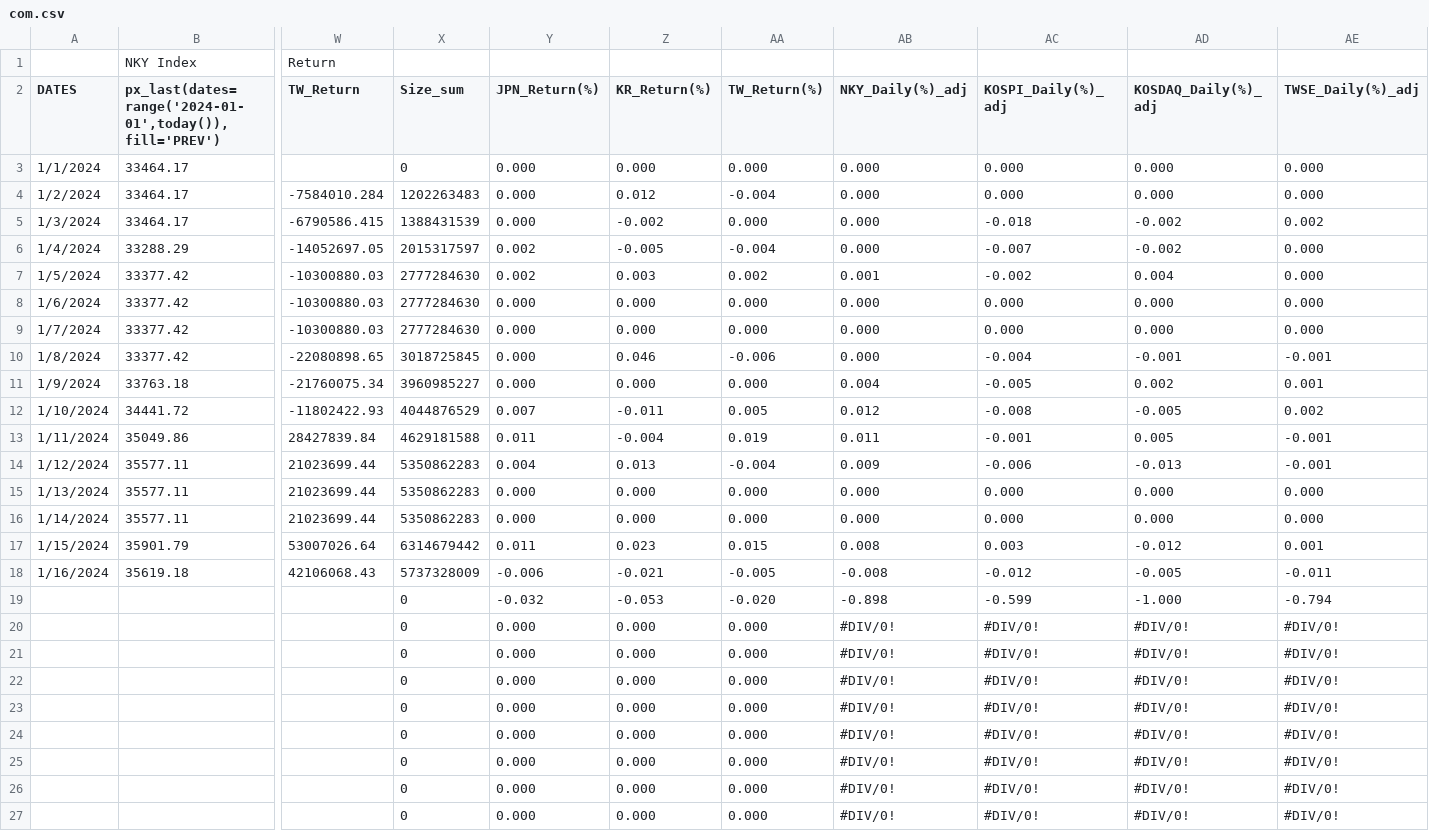
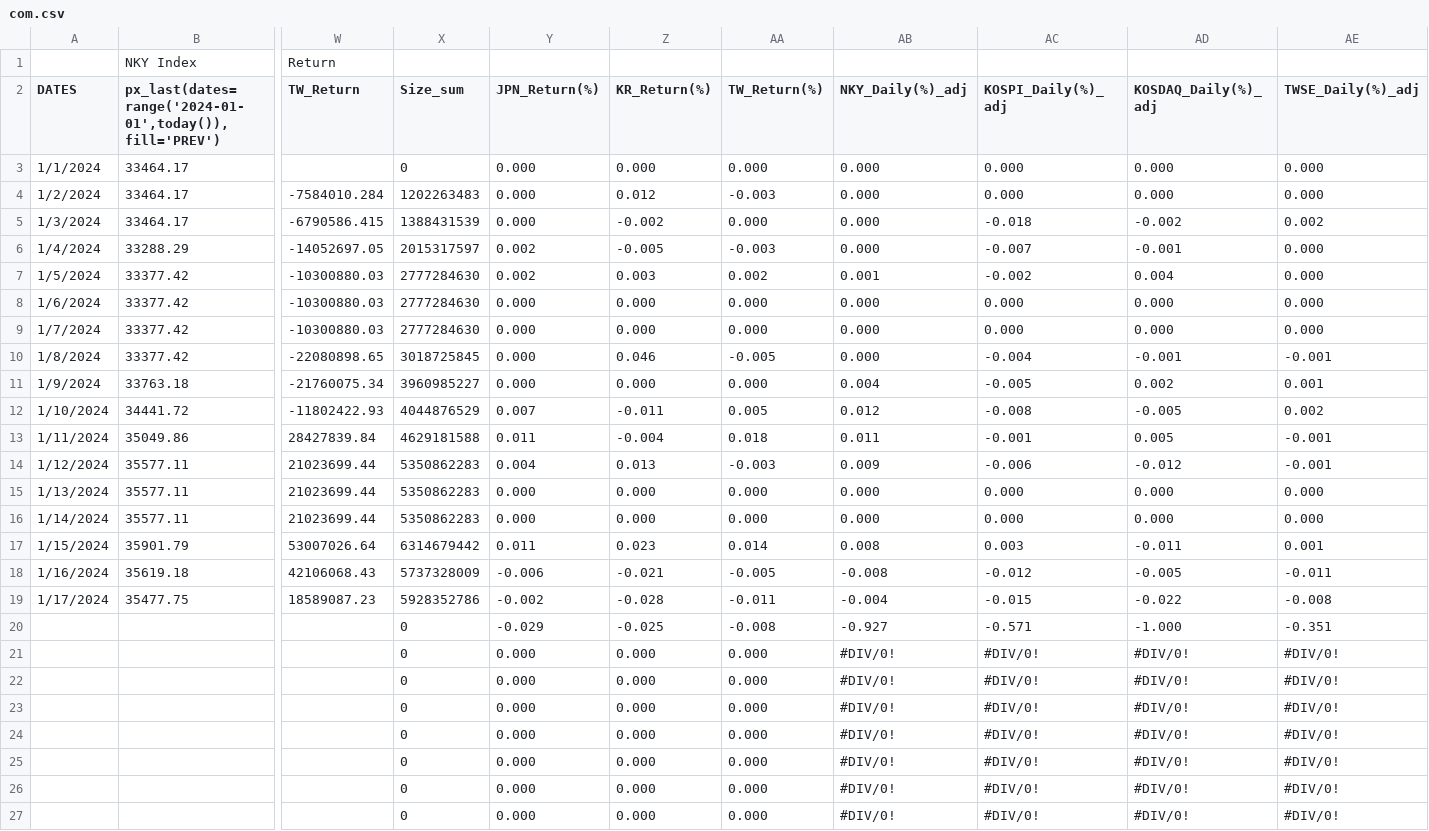
Before and after one commit to jjmerits/Dashboard, a CSV file: com.csv, drawn as a sheet; only a part is shown, gaps mark what is left out; removed rows and columns are numbered as before the commit, all else as after; rows hold the shown columns only; the diff names each change by its address in the sheet, - before the commit and + after, or states it on an @@ line.

```diff
--- a/com.csv
+++ b/com.csv
-AA4 (TW_Return(%)): -0.004
+AA4 (TW_Return(%)): -0.003
-AA6 (TW_Return(%)): -0.004
+AA6 (TW_Return(%)): -0.003
-AD6 (KOSDAQ_Daily(%)_adj): -0.002
+AD6 (KOSDAQ_Daily(%)_adj): -0.001
-AA10 (TW_Return(%)): -0.006
+AA10 (TW_Return(%)): -0.005
-AA13 (TW_Return(%)): 0.019
+AA13 (TW_Return(%)): 0.018
-AA14 (TW_Return(%)): -0.004
+AA14 (TW_Return(%)): -0.003
-AD14 (KOSDAQ_Daily(%)_adj): -0.013
+AD14 (KOSDAQ_Daily(%)_adj): -0.012
-AA17 (TW_Return(%)): 0.015
+AA17 (TW_Return(%)): 0.014
-AD17 (KOSDAQ_Daily(%)_adj): -0.012
+AD17 (KOSDAQ_Daily(%)_adj): -0.011
-row 19:  |  |  | 0 | -0.032 | -0.053 | -0.020 | -0.898 | -0.599 | -1.000 | -0.794
-row 20:  |  |  | 0 | 0.000 | 0.000 | 0.000 | #DIV/0! | #DIV/0! | #DIV/0! | #DIV/0!
+row 19: 1/17/2024 | 35477.75 | 18589087.23 | 5928352786 | -0.002 | -0.028 | -0.011 | -0.004 | -0.015 | -0.022 | -0.008
+row 20:  |  |  | 0 | -0.029 | -0.025 | -0.008 | -0.927 | -0.571 | -1.000 | -0.351
```
Also changed, not shown: dash.csv.
